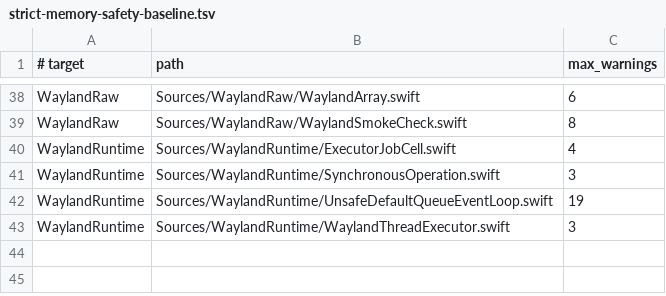
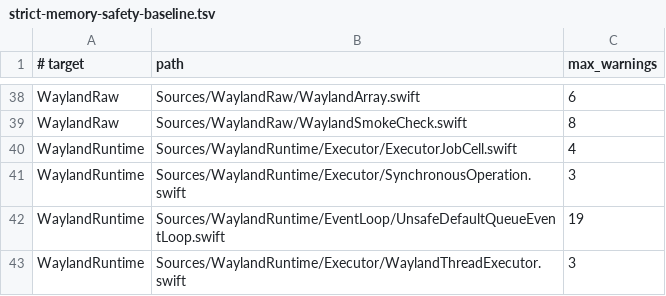
Before and after one commit to conxlgtm/WaylandClientKit, a TSV file: scripts/safety/strict-memory-safety-baseline.tsv, drawn as a sheet; only a part is shown, gaps mark what is left out.

```diff
--- a/scripts/safety/strict-memory-safety-baseline.tsv
+++ b/scripts/safety/strict-memory-safety-baseline.tsv
@@ -39,5 +39,5 @@ WaylandRaw	Sources/WaylandRaw/WaylandArray.swift	6
 WaylandRaw	Sources/WaylandRaw/WaylandSmokeCheck.swift	8
-WaylandRuntime	Sources/WaylandRuntime/ExecutorJobCell.swift	4
-WaylandRuntime	Sources/WaylandRuntime/SynchronousOperation.swift	3
-WaylandRuntime	Sources/WaylandRuntime/UnsafeDefaultQueueEventLoop.swift	19
-WaylandRuntime	Sources/WaylandRuntime/WaylandThreadExecutor.swift	3
+WaylandRuntime	Sources/WaylandRuntime/Executor/ExecutorJobCell.swift	4
+WaylandRuntime	Sources/WaylandRuntime/Executor/SynchronousOperation.swift	3
+WaylandRuntime	Sources/WaylandRuntime/EventLoop/UnsafeDefaultQueueEventLoop.swift	19
+WaylandRuntime	Sources/WaylandRuntime/Executor/WaylandThreadExecutor.swift	3
```
Also changed, not shown: scripts/safety/strict-memory-safety-diagnostics.tsv, scripts/safety/unsafe-token-allowlist.tsv, 28 other files.
